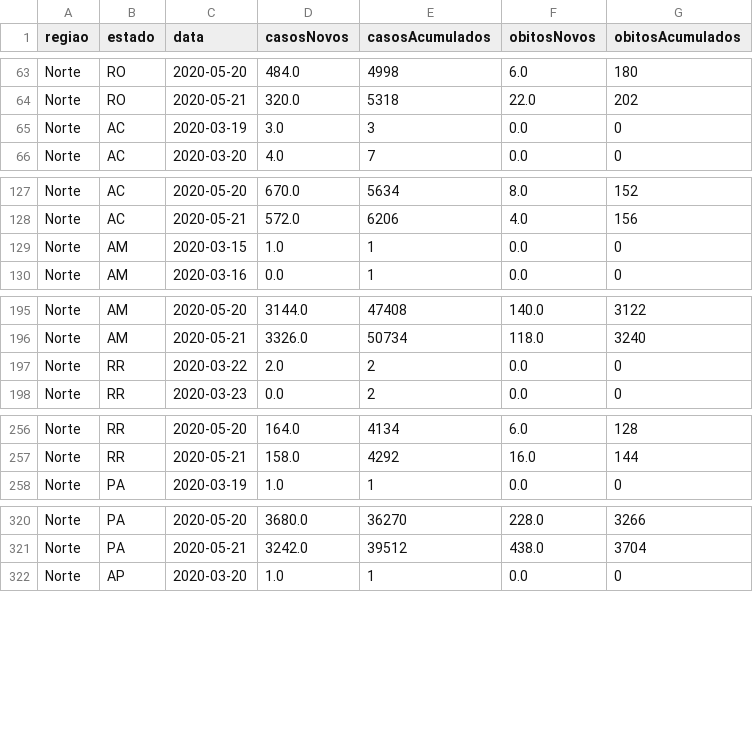
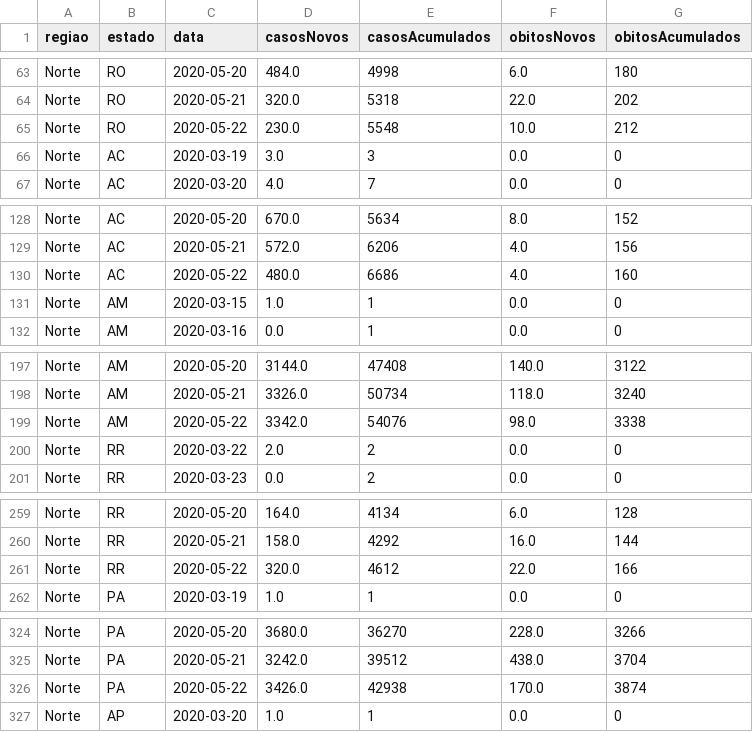
Before and after one commit to johndelara1/covid_19, a CSV file: arquivo_geral.csv, drawn as a sheet; only a part is shown, gaps mark what is left out; the diff covers the shown part only.

```diff
--- a/arquivo_geral.csv
+++ b/arquivo_geral.csv
@@ -64,2 +64,3 @@ Norte;RO;2020-05-20;484.0;4998;6.0;180
 Norte;RO;2020-05-21;320.0;5318;22.0;202
+Norte;RO;2020-05-22;230.0;5548;10.0;212
 Norte;AC;2020-03-19;3.0;3;0.0;0
@@ -128,2 +129,3 @@ Norte;AC;2020-05-20;670.0;5634;8.0;152
 Norte;AC;2020-05-21;572.0;6206;4.0;156
+Norte;AC;2020-05-22;480.0;6686;4.0;160
 Norte;AM;2020-03-15;1.0;1;0.0;0
@@ -196,2 +198,3 @@ Norte;AM;2020-05-20;3144.0;47408;140.0;3122
 Norte;AM;2020-05-21;3326.0;50734;118.0;3240
+Norte;AM;2020-05-22;3342.0;54076;98.0;3338
 Norte;RR;2020-03-22;2.0;2;0.0;0
@@ -257,2 +260,3 @@ Norte;RR;2020-05-20;164.0;4134;6.0;128
 Norte;RR;2020-05-21;158.0;4292;16.0;144
+Norte;RR;2020-05-22;320.0;4612;22.0;166
 Norte;PA;2020-03-19;1.0;1;0.0;0
@@ -321,2 +325,3 @@ Norte;PA;2020-05-20;3680.0;36270;228.0;3266
 Norte;PA;2020-05-21;3242.0;39512;438.0;3704
+Norte;PA;2020-05-22;3426.0;42938;170.0;3874
 Norte;AP;2020-03-20;1.0;1;0.0;0
```
Also changed, not shown: 22 added rows elsewhere in this file, 1 other file.
